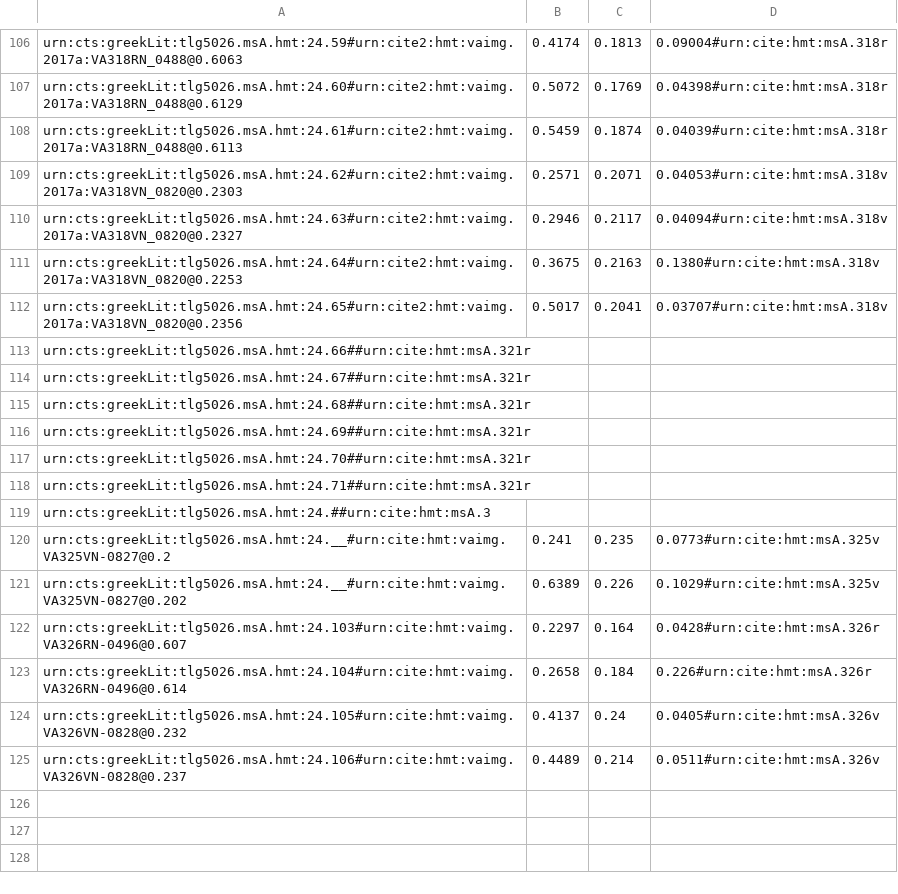
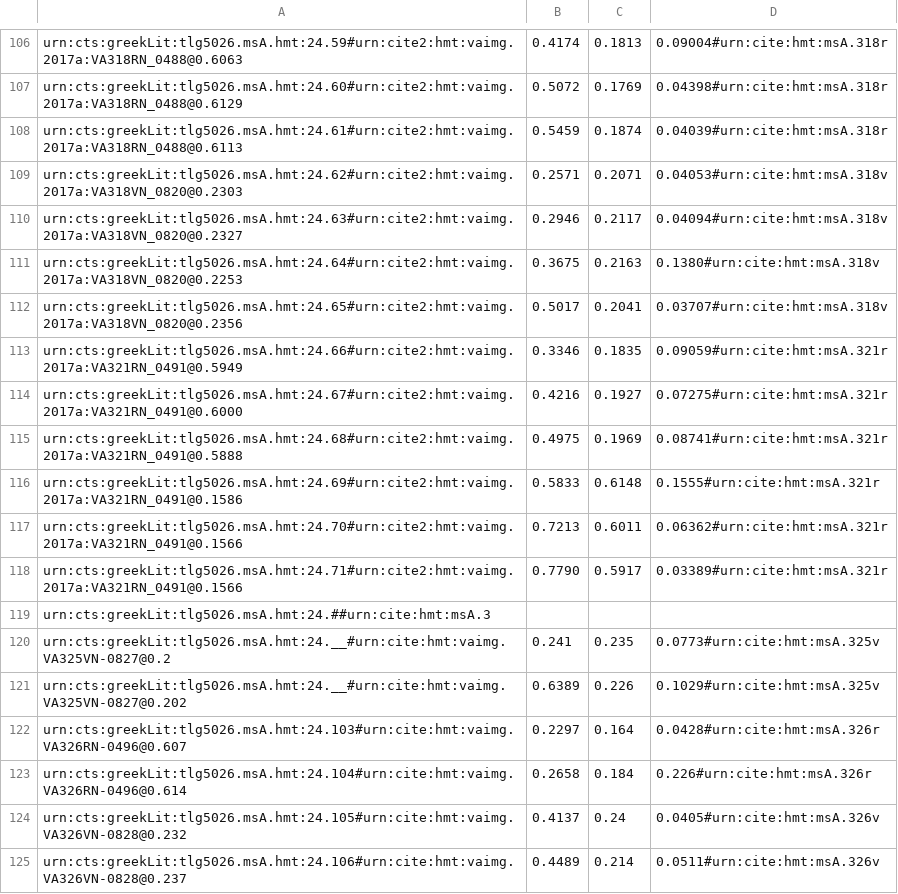
Before and after one commit to hmteditors/il24-all, a CSV file: collections/venA-mainScholia.csv, drawn as a sheet; only a part is shown, gaps mark what is left out.

Commit message:
Update venA-mainScholia.csv

```diff
--- a/collections/venA-mainScholia.csv
+++ b/collections/venA-mainScholia.csv
@@ -112,8 +112,8 @@ urn:cts:greekLit:tlg5026.msA.hmt:24.64#urn:cite2:hmt:vaimg.2017a:VA318VN_0820@0.
 urn:cts:greekLit:tlg5026.msA.hmt:24.65#urn:cite2:hmt:vaimg.2017a:VA318VN_0820@0.2356,0.5017,0.2041,0.03707#urn:cite:hmt:msA.318v
-urn:cts:greekLit:tlg5026.msA.hmt:24.66##urn:cite:hmt:msA.321r
-urn:cts:greekLit:tlg5026.msA.hmt:24.67##urn:cite:hmt:msA.321r
-urn:cts:greekLit:tlg5026.msA.hmt:24.68##urn:cite:hmt:msA.321r
-urn:cts:greekLit:tlg5026.msA.hmt:24.69##urn:cite:hmt:msA.321r
-urn:cts:greekLit:tlg5026.msA.hmt:24.70##urn:cite:hmt:msA.321r
-urn:cts:greekLit:tlg5026.msA.hmt:24.71##urn:cite:hmt:msA.321r
+urn:cts:greekLit:tlg5026.msA.hmt:24.66#urn:cite2:hmt:vaimg.2017a:VA321RN_0491@0.5949,0.3346,0.1835,0.09059#urn:cite:hmt:msA.321r
+urn:cts:greekLit:tlg5026.msA.hmt:24.67#urn:cite2:hmt:vaimg.2017a:VA321RN_0491@0.6000,0.4216,0.1927,0.07275#urn:cite:hmt:msA.321r
+urn:cts:greekLit:tlg5026.msA.hmt:24.68#urn:cite2:hmt:vaimg.2017a:VA321RN_0491@0.5888,0.4975,0.1969,0.08741#urn:cite:hmt:msA.321r
+urn:cts:greekLit:tlg5026.msA.hmt:24.69#urn:cite2:hmt:vaimg.2017a:VA321RN_0491@0.1586,0.5833,0.6148,0.1555#urn:cite:hmt:msA.321r
+urn:cts:greekLit:tlg5026.msA.hmt:24.70#urn:cite2:hmt:vaimg.2017a:VA321RN_0491@0.1566,0.7213,0.6011,0.06362#urn:cite:hmt:msA.321r
+urn:cts:greekLit:tlg5026.msA.hmt:24.71#urn:cite2:hmt:vaimg.2017a:VA321RN_0491@0.1566,0.7790,0.5917,0.03389#urn:cite:hmt:msA.321r
 urn:cts:greekLit:tlg5026.msA.hmt:24.##urn:cite:hmt:msA.3
```
